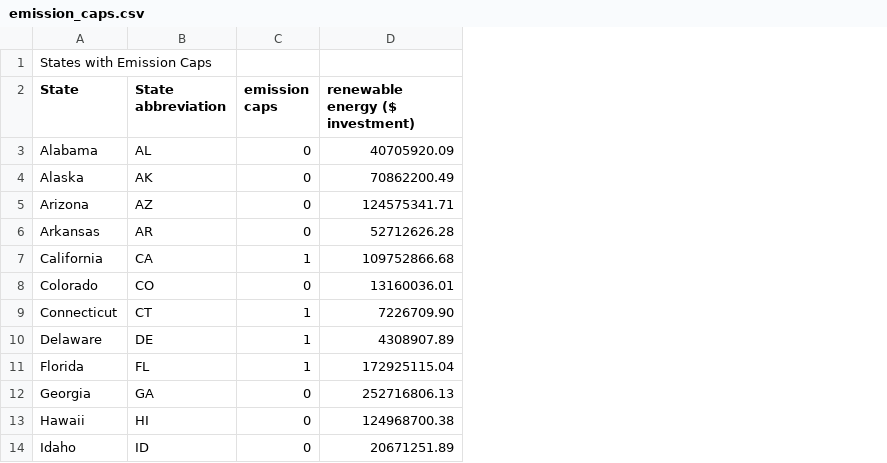
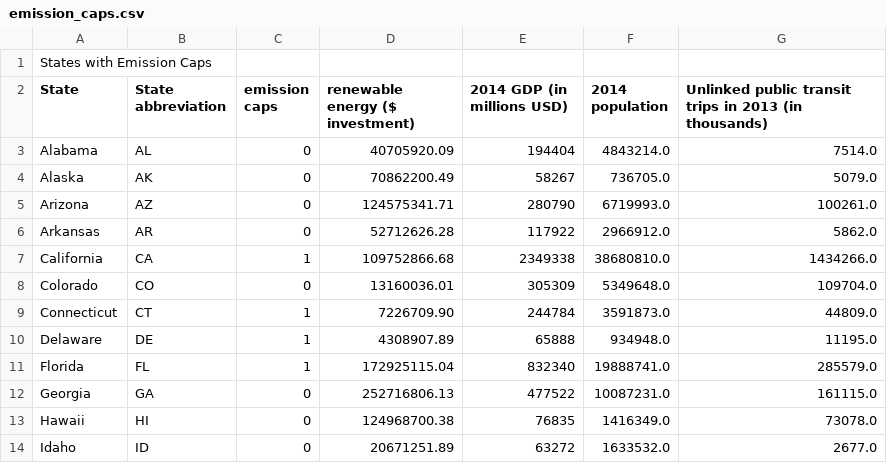
Before and after one commit to alexiscook23/hodfall17, a CSV file: final_project/emission_caps.csv, drawn as a sheet; only a part is shown; the diff names each change by its address in the sheet, - before the commit and + after, or states it on an @@ line.

```diff
--- a/final_project/emission_caps.csv
+++ b/final_project/emission_caps.csv
+column E (2014 GDP (in millions USD)), rows 3-14: 194404 | 58267 | 280790 | 117922 | 2349338 | 305309 | 244784 | 65888 | 832340 | 477522 | 76835 | 63272
+column F (2014 population), rows 3-14: 4843214.0 | 736705.0 | 6719993.0 | 2966912.0 | 38680810.0 | 5349648.0 | 3591873.0 | 934948.0 | 19888741.0 | 10087231.0 | 1416349.0 | 1633532.0
+column G, rows 2-14: Unlinked public transit trips in 2013 (in thousands) | 7514.0 | 5079.0 | 100261.0 | 5862.0 | 1434266.0 | 109704.0 | 44809.0 | 11195.0 | 285579.0 | 161115.0 | 73078.0 | 2677.0
```
Also changed, not shown: 2 other files.
